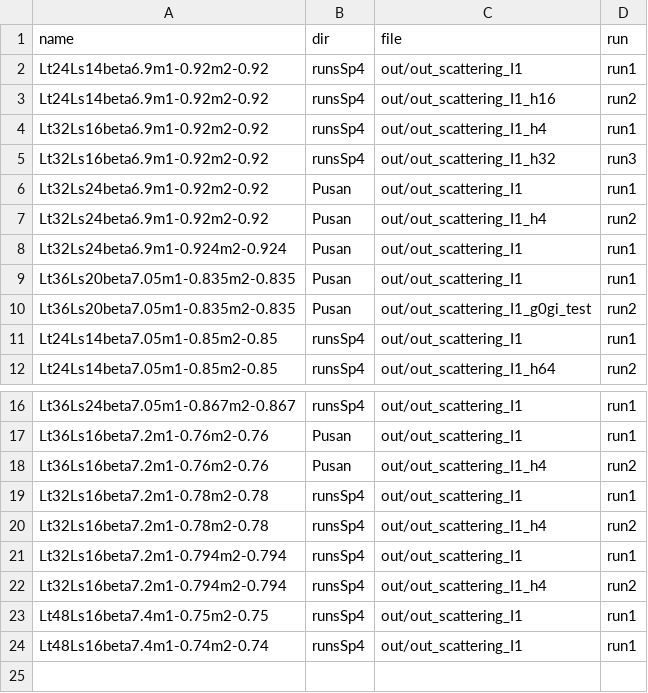
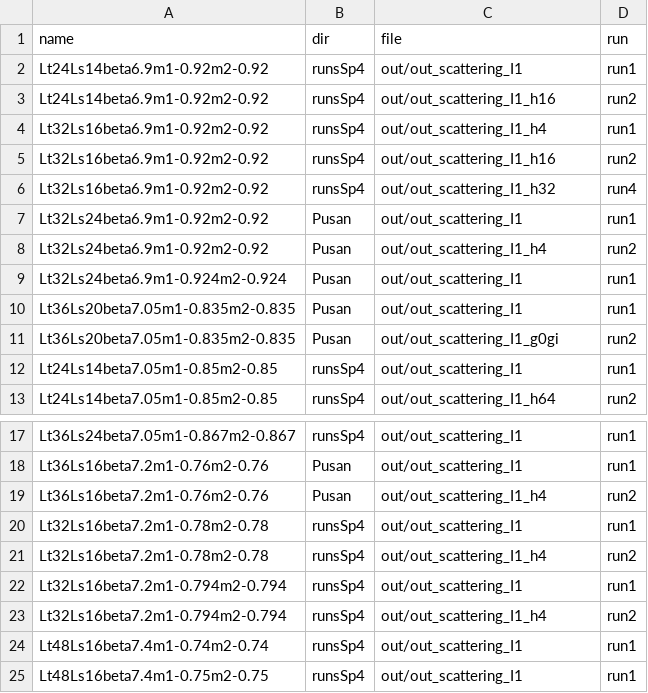
Before and after one commit to telos-collaboration/fundamental_Wilson_fermion_analysis_2026, a CSV file: input/input_files.csv, drawn as a sheet; only a part is shown, gaps mark what is left out.

Commit message:
update measurement list

```diff
--- a/input/input_files.csv
+++ b/input/input_files.csv
@@ -4,3 +4,4 @@ Lt24Ls14beta6.9m1-0.92m2-0.92,runsSp4,out/out_scattering_I1_h16,run2
 Lt32Ls16beta6.9m1-0.92m2-0.92,runsSp4,out/out_scattering_I1_h4,run1
-Lt32Ls16beta6.9m1-0.92m2-0.92,runsSp4,out/out_scattering_I1_h32,run3
+Lt32Ls16beta6.9m1-0.92m2-0.92,runsSp4,out/out_scattering_I1_h16,run2
+Lt32Ls16beta6.9m1-0.92m2-0.92,runsSp4,out/out_scattering_I1_h32,run4
 Lt32Ls24beta6.9m1-0.92m2-0.92,Pusan,out/out_scattering_I1,run1
@@ -9,3 +10,3 @@ Lt32Ls24beta6.9m1-0.924m2-0.924,Pusan,out/out_scattering_I1,run1
 Lt36Ls20beta7.05m1-0.835m2-0.835,Pusan,out/out_scattering_I1,run1
-Lt36Ls20beta7.05m1-0.835m2-0.835,Pusan,out/out_scattering_I1_g0gi_test,run2
+Lt36Ls20beta7.05m1-0.835m2-0.835,Pusan,out/out_scattering_I1_g0gi,run2
 Lt24Ls14beta7.05m1-0.85m2-0.85,runsSp4,out/out_scattering_I1,run1
@@ -22,3 +23,3 @@ Lt32Ls16beta7.2m1-0.794m2-0.794,runsSp4,out/out_scattering_I1,run1
 Lt32Ls16beta7.2m1-0.794m2-0.794,runsSp4,out/out_scattering_I1_h4,run2
+Lt48Ls16beta7.4m1-0.74m2-0.74,runsSp4,out/out_scattering_I1,run1
 Lt48Ls16beta7.4m1-0.75m2-0.75,runsSp4,out/out_scattering_I1,run1
-Lt48Ls16beta7.4m1-0.74m2-0.74,runsSp4,out/out_scattering_I1,run1
```
